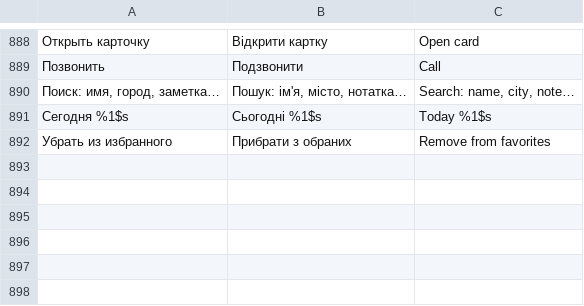
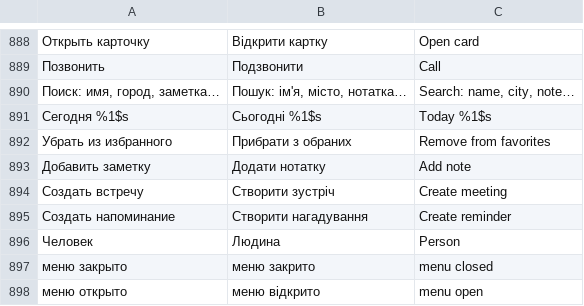
Before and after one commit to Rykovtt/Ttst, a TSV file: app/src/main/assets/i18n.tsv, drawn as a sheet; only a part is shown, gaps mark what is left out; the diff names each change by its address in the sheet, - before the commit and + after, or states it on an @@ line.

```diff
--- a/app/src/main/assets/i18n.tsv
+++ b/app/src/main/assets/i18n.tsv
+row 893: Добавить заметку | Додати нотатку | Add note
+row 894: Создать встречу | Створити зустріч | Create meeting
+row 895: Создать напоминание | Створити нагадування | Create reminder
+row 896: Человек | Людина | Person
+row 897: меню закрыто | меню закрито | menu closed
+row 898: меню открыто | меню відкрито | menu open
```
Also changed, not shown: 40 other files.
